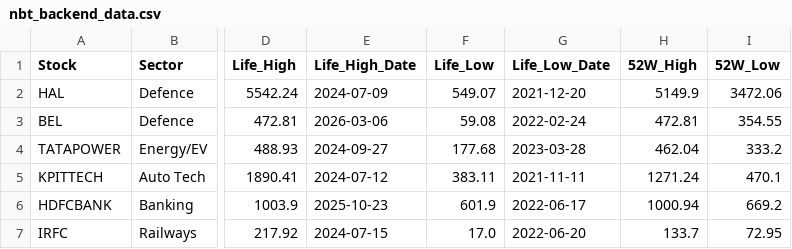
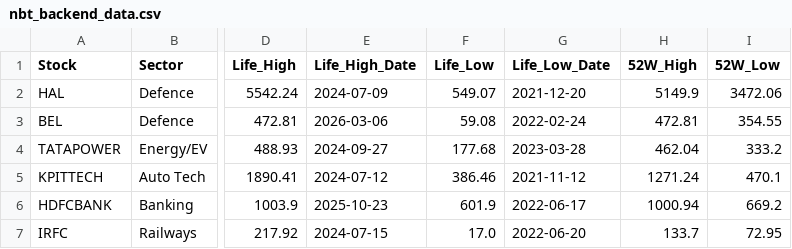
Before and after one commit to bornsupreme21-pk/NBT-Data-Engine, a CSV file: nbt_backend_data.csv, drawn as a sheet; only a part is shown, gaps mark what is left out; the diff names each change by its address in the sheet, - before the commit and + after, or states it on an @@ line.

Commit message:
Automated Daily Market Data Update

```diff
--- a/nbt_backend_data.csv
+++ b/nbt_backend_data.csv
-F5 (Life_Low): 383.11
+F5 (Life_Low): 386.46
-G5 (Life_Low_Date): 2021-11-11
+G5 (Life_Low_Date): 2021-11-12
```
